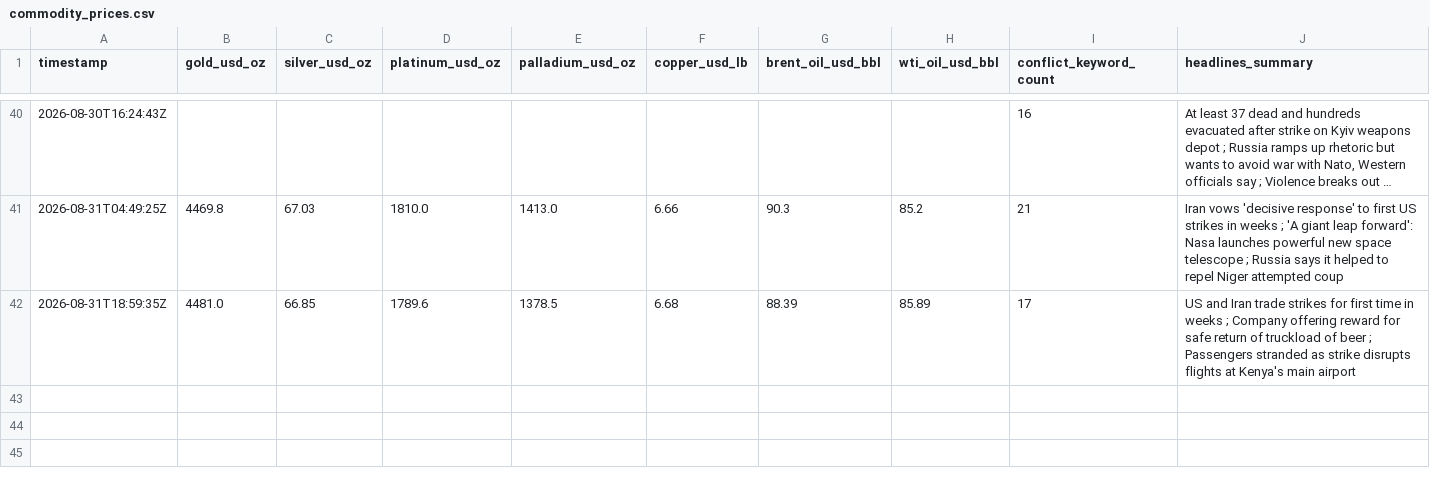
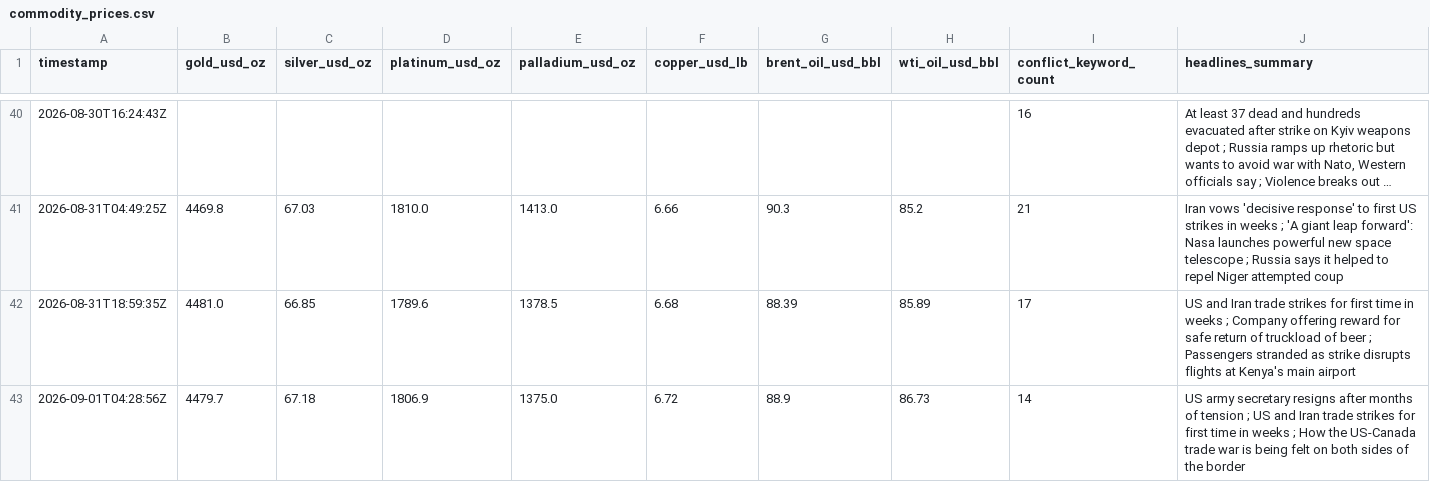
Before and after one commit to vulevu228/MacroConflictTracker, a CSV file: commodity_prices.csv, drawn as a sheet; only a part is shown, gaps mark what is left out; long unchanged cells end in ….

```diff
--- a/commodity_prices.csv
+++ b/commodity_prices.csv
@@ -42 +42,2 @@ timestamp,gold_usd_oz,silver_usd_oz,platinum_usd_oz,palladium_usd_oz,copper_usd_
 2026-08-31T18:59:35Z,4481.0,66.85,1789.6,1378.5,6.68,88.39,85.89,17,US and Iran trade strikes for first time in weeks ; Company offering reward for safe return of truckload of beer ; Passengers stranded as strike disrupts flights at Kenya's main airport
+2026-09-01T04:28:56Z,4479.7,67.18,1806.9,1375.0,6.72,88.9,86.73,14,US army secretary resigns after months of tension ; US and Iran trade strikes for first time in weeks ; How the US-Canada trade war is being felt on both sides of the border
```
Also changed, not shown: 1 other file.
